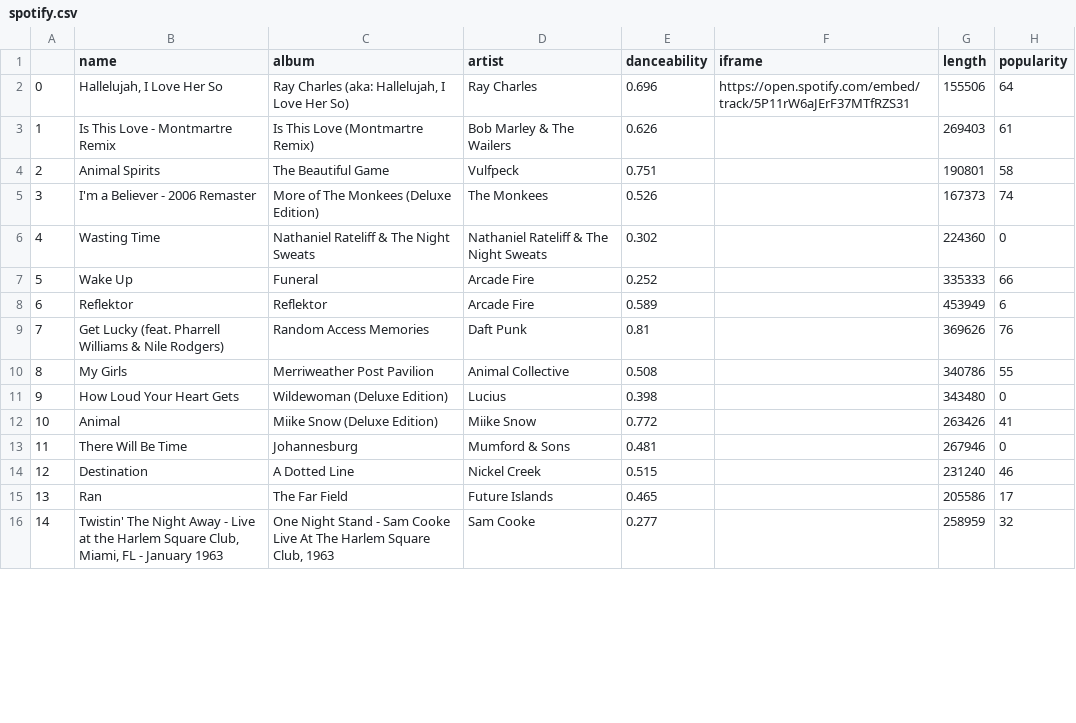
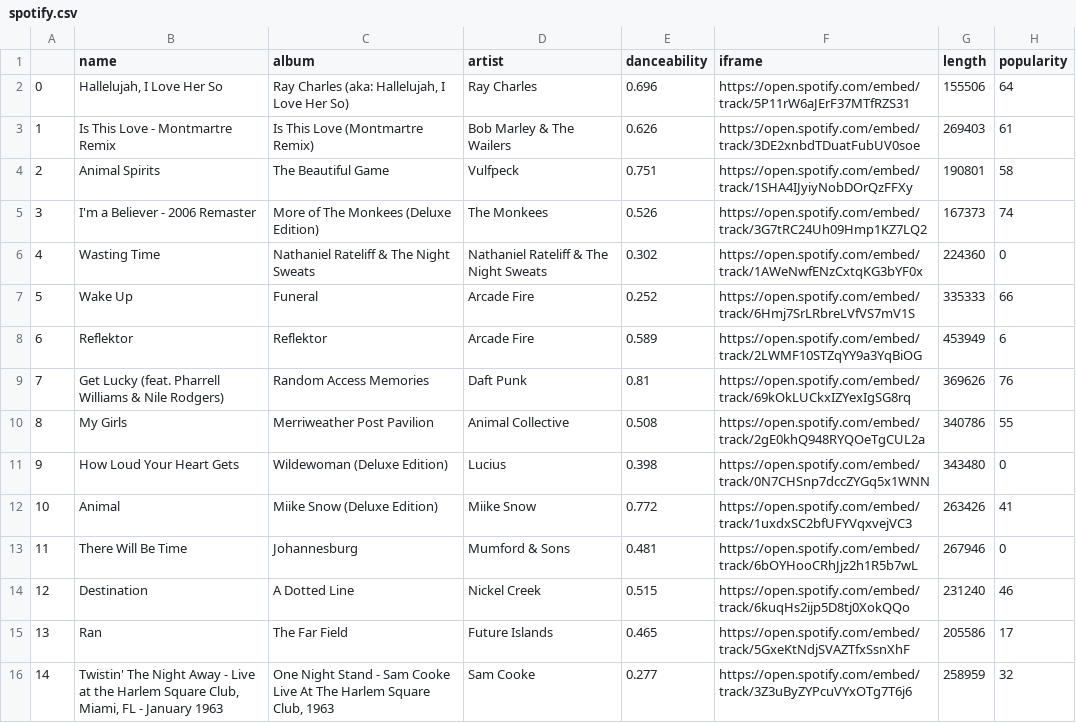
Before and after one commit to tollsforthee/weddingtester, a CSV file: spotify.csv, drawn as a sheet; only a part is shown; the diff covers the shown part only; the diff names each change by its address in the sheet, - before the commit and + after, or states it on an @@ line.

Commit message:
Add files via upload

```diff
--- a/spotify.csv
+++ b/spotify.csv
-F3 (iframe): (empty)
+F3 (iframe): https://open.spotify.com/embed/track/3DE2xnbdTDuatFubUV0soe
-F4 (iframe): (empty)
+F4 (iframe): https://open.spotify.com/embed/track/1SHA4IJyiyNobDOrQzFFXy
-F5 (iframe): (empty)
+F5 (iframe): https://open.spotify.com/embed/track/3G7tRC24Uh09Hmp1KZ7LQ2
-F6 (iframe): (empty)
+F6 (iframe): https://open.spotify.com/embed/track/1AWeNwfENzCxtqKG3bYF0x
-F7 (iframe): (empty)
+F7 (iframe): https://open.spotify.com/embed/track/6Hmj7SrLRbreLVfVS7mV1S
-F8 (iframe): (empty)
+F8 (iframe): https://open.spotify.com/embed/track/2LWMF10STZqYY9a3YqBiOG
-F9 (iframe): (empty)
+F9 (iframe): https://open.spotify.com/embed/track/69kOkLUCkxIZYexIgSG8rq
-F10 (iframe): (empty)
+F10 (iframe): https://open.spotify.com/embed/track/2gE0khQ948RYQOeTgCUL2a
-F11 (iframe): (empty)
+F11 (iframe): https://open.spotify.com/embed/track/0N7CHSnp7dccZYGq5x1WNN
-F12 (iframe): (empty)
+F12 (iframe): https://open.spotify.com/embed/track/1uxdxSC2bfUFYVqxvejVC3
-F13 (iframe): (empty)
+F13 (iframe): https://open.spotify.com/embed/track/6bOYHooCRhJjz2h1R5b7wL
-F14 (iframe): (empty)
+F14 (iframe): https://open.spotify.com/embed/track/6kuqHs2ijp5D8tj0XokQQo
-F15 (iframe): (empty)
+F15 (iframe): https://open.spotify.com/embed/track/5GxeKtNdjSVAZTfxSsnXhF
-F16 (iframe): (empty)
+F16 (iframe): https://open.spotify.com/embed/track/3Z3uByZYPcuVYxOTg7T6j6
```
Also changed, not shown: 2 removed rows and 32 edited cells elsewhere in this file.
